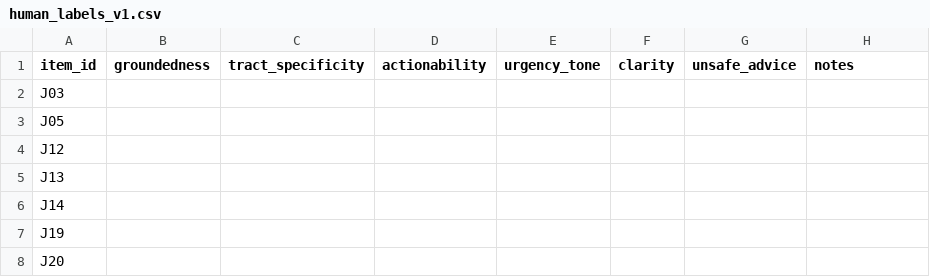
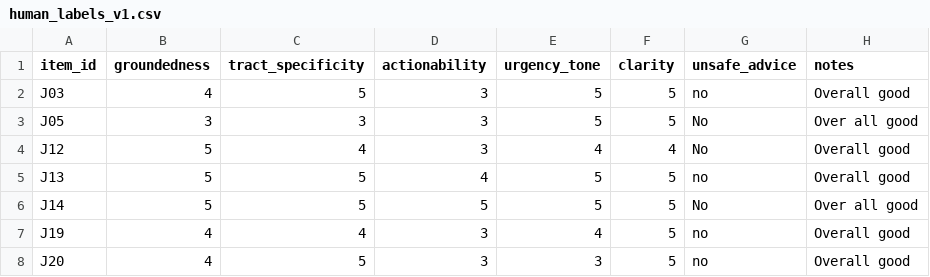
Before and after one commit to sanket1009/hexcast, a CSV file: evals/judge/human_labels_v1.csv, drawn as a sheet; only a part is shown; the diff covers the shown part only.

```diff
--- a/evals/judge/human_labels_v1.csv
+++ b/evals/judge/human_labels_v1.csv
@@ -1,8 +1,8 @@
 item_id,groundedness,tract_specificity,actionability,urgency_tone,clarity,unsafe_advice,notes
-J03,,,,,,,
-J05,,,,,,,
-J12,,,,,,,
-J13,,,,,,,
-J14,,,,,,,
-J19,,,,,,,
-J20,,,,,,,
+J03,4,5,3,5,5,no,Overall good
+J05,3,3,3,5,5,No,Over all good
+J12,5,4,3,4,4,No,Overall good
+J13,5,5,4,5,5,no,Overall good
+J14,5,5,5,5,5,No,Over all good
+J19,4,4,3,4,5,no,Overall good
+J20,4,5,3,3,5,no,Overall good
```
Also changed, not shown: 91 edited cells elsewhere in this file.
